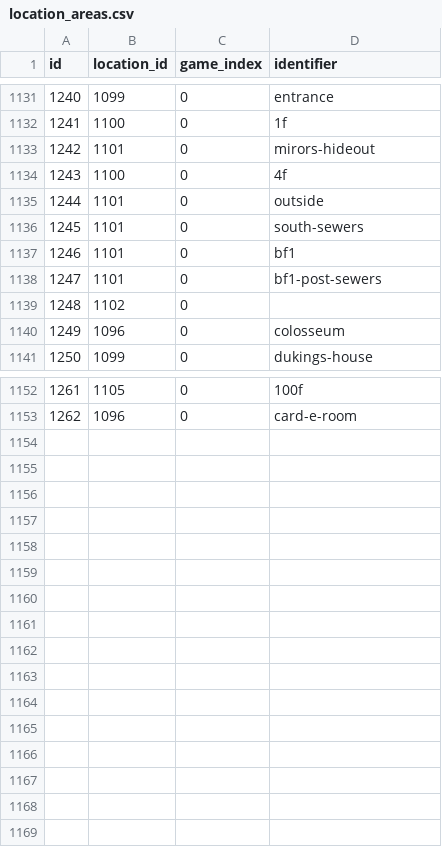
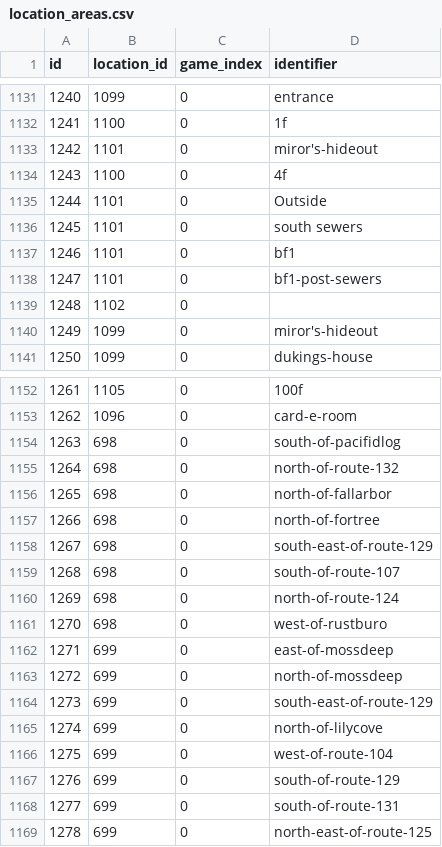
Before and after one commit to PokeAPI/pokeapi, a CSV file: data/v2/csv/location_areas.csv, drawn as a sheet; only a part is shown, gaps mark what is left out.

```diff
--- a/data/v2/csv/location_areas.csv
+++ b/data/v2/csv/location_areas.csv
@@ -1132,6 +1132,6 @@ id,location_id,game_index,identifier
 1241,1100,0,1f
-1242,1101,0,mirors-hideout
+1242,1101,0,miror's-hideout
 1243,1100,0,4f
-1244,1101,0,outside
-1245,1101,0,south-sewers
+1244,1101,0,Outside
+1245,1101,0,south sewers
 1246,1101,0,bf1
@@ -1139,3 +1139,3 @@ id,location_id,game_index,identifier
 1248,1102,0,
-1249,1096,0,colosseum
+1249,1099,0,miror's-hideout
 1250,1099,0,dukings-house
@@ -1153 +1153,17 @@ id,location_id,game_index,identifier
 1262,1096,0,card-e-room
+1263,698,0,south-of-pacifidlog
+1264,698,0,north-of-route-132
+1265,698,0,north-of-fallarbor
+1266,698,0,north-of-fortree
+1267,698,0,south-east-of-route-129
+1268,698,0,south-of-route-107
+1269,698,0,north-of-route-124
+1270,698,0,west-of-rustburo
+1271,699,0,east-of-mossdeep
+1272,699,0,north-of-mossdeep
+1273,699,0,south-east-of-route-129
+1274,699,0,north-of-lilycove
+1275,699,0,west-of-route-104
+1276,699,0,south-of-route-129
+1277,699,0,south-of-route-131
+1278,699,0,north-east-of-route-125
```
Also changed, not shown: data/v2/csv/encounter_slots.csv, data/v2/csv/location_area_prose.csv, 1 other file.
